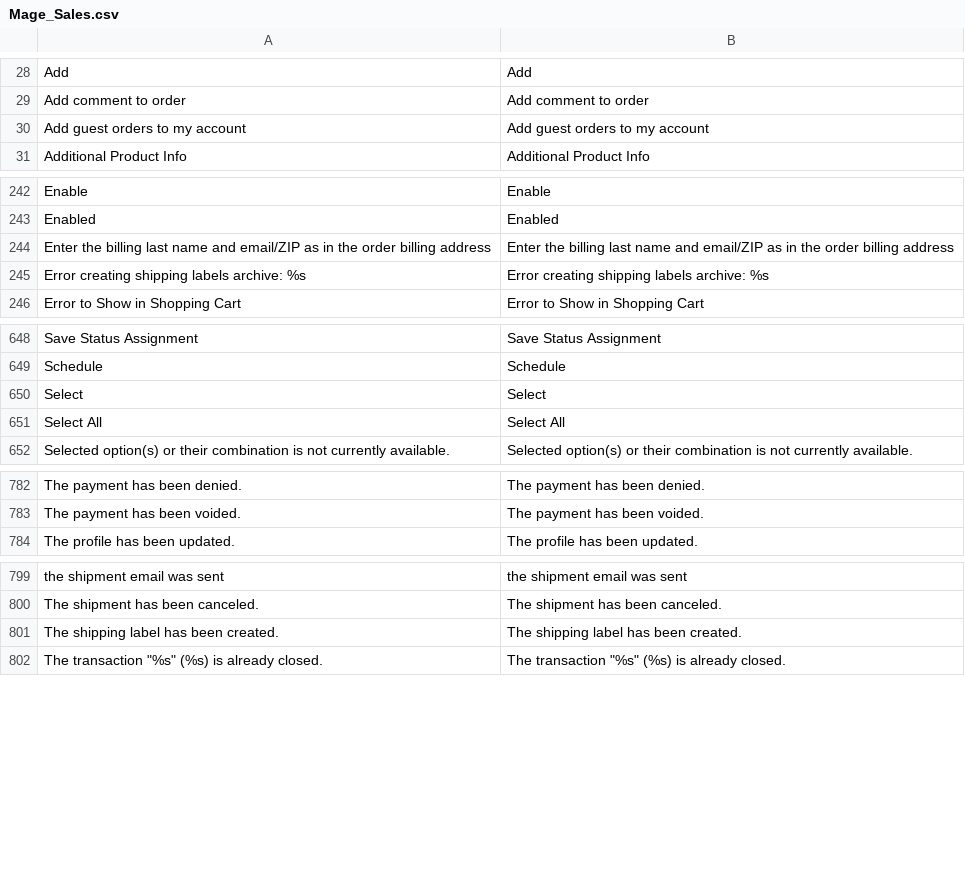
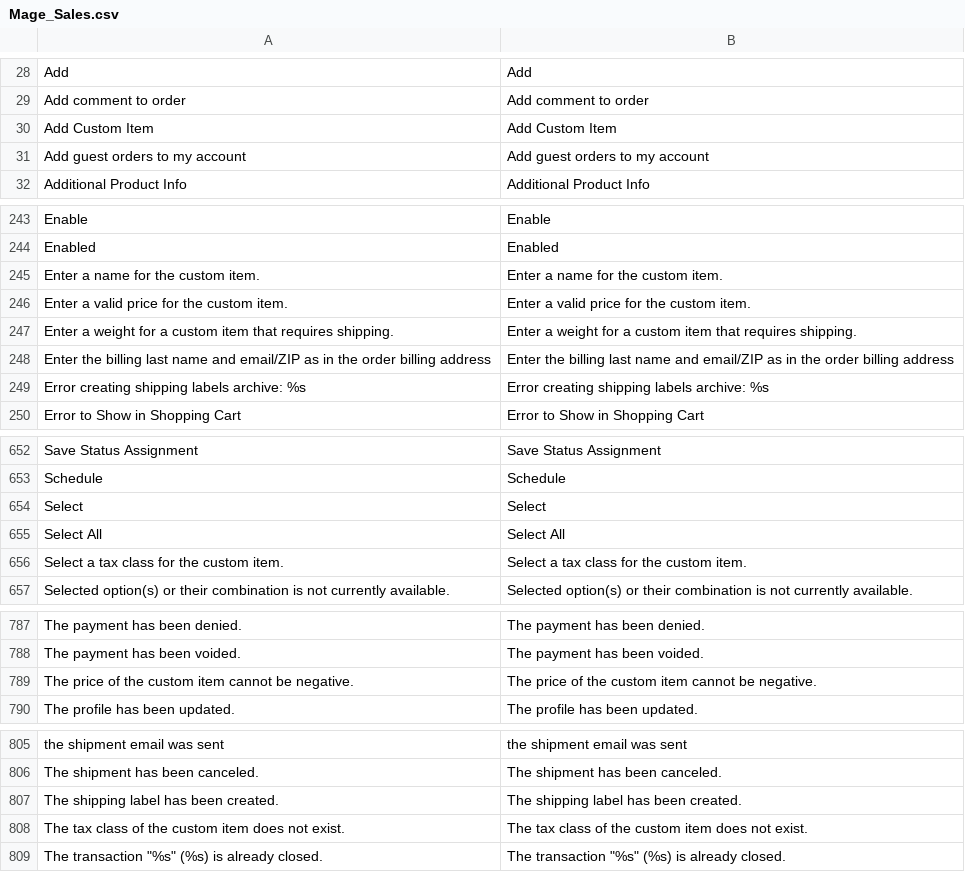
Before and after one commit to MahoCommerce/maho, a CSV file: app/locale/en_US/Mage_Sales.csv, drawn as a sheet; only a part is shown, gaps mark what is left out; the diff names each change by its address in the sheet, - before the commit and + after, or states it on an @@ line.

Commit message:
Added items that are not in the catalog to admin order creation, with a free name, price and tax class (#1577)

```diff
--- a/app/locale/en_US/Mage_Sales.csv
+++ b/app/locale/en_US/Mage_Sales.csv
+row 30: Add Custom Item | Add Custom Item
+row 245: Enter a name for the custom item. | Enter a name for the custom item.
+row 246: Enter a valid price for the custom item. | Enter a valid price for the custom item.
+row 247: Enter a weight for a custom item that requires shipping. | Enter a weight for a custom item that requires shipping.
+row 656: Select a tax class for the custom item. | Select a tax class for the custom item.
+row 789: The price of the custom item cannot be negative. | The price of the custom item cannot be negative.
+row 808: The tax class of the custom item does not exist. | The tax class of the custom item does not exist.
```
Also changed, not shown: app/locale/en_US/Mage_Adminhtml.csv, 25 other files.
